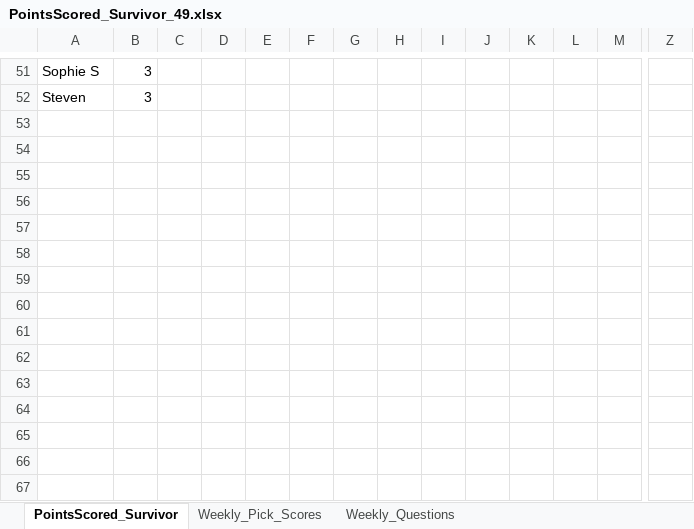
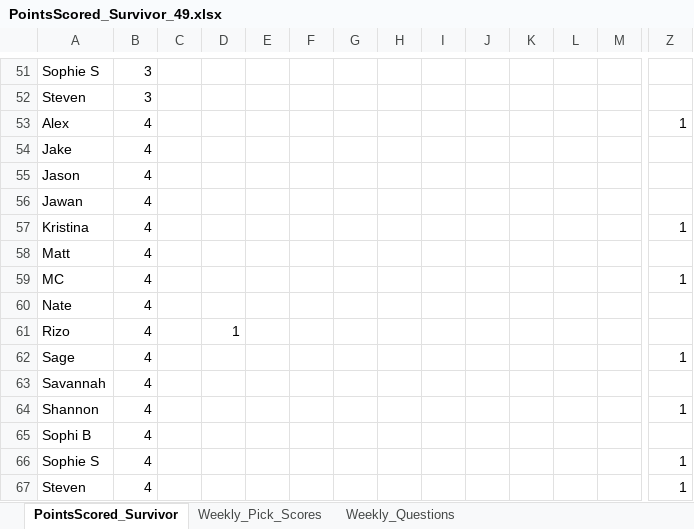
Before and after one commit to ischultz503/Survivor, an Excel workbook: data/PointsScored_Survivor_49.xlsx, sheet PointsScored_Survivor, drawn as a sheet; only a part is shown, gaps mark what is left out; values as stored, in another font and other column widths than the file's, no borders; rows hold the shown columns only; the diff names each change by its address in the sheet, - before the commit and + after, or states it on an @@ line.

```diff
--- a/data/PointsScored_Survivor_49.xlsx (sheet PointsScored_Survivor)
+++ b/data/PointsScored_Survivor_49.xlsx (sheet PointsScored_Survivor)
+row 53: Alex | 4 |  |  |  |  |  |  |  |  |  |  |  | 1
+row 54: Jake | 4
+row 55: Jason | 4
+row 56: Jawan | 4
+row 57: Kristina | 4 |  |  |  |  |  |  |  |  |  |  |  | 1
+row 58: Matt | 4
+row 59: MC | 4 |  |  |  |  |  |  |  |  |  |  |  | 1
+row 60: Nate | 4
+row 61: Rizo | 4 |  | 1
+row 62: Sage | 4 |  |  |  |  |  |  |  |  |  |  |  | 1
+row 63: Savannah | 4
+row 64: Shannon | 4 |  |  |  |  |  |  |  |  |  |  |  | 1
+row 65: Sophi B | 4
+row 66: Sophie S | 4 |  |  |  |  |  |  |  |  |  |  |  | 1
+row 67: Steven | 4 |  |  |  |  |  |  |  |  |  |  |  | 1
```
Also changed, not shown: data/Player_images_S49_Survivor.xlsx, data/east/Survivor_49_East.xlsx.
